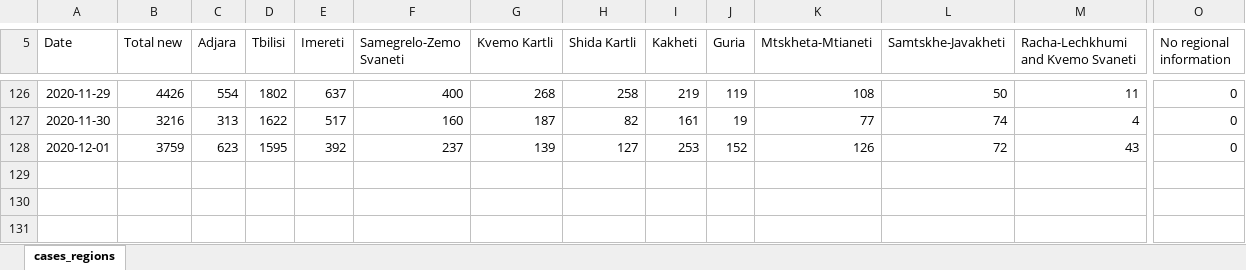
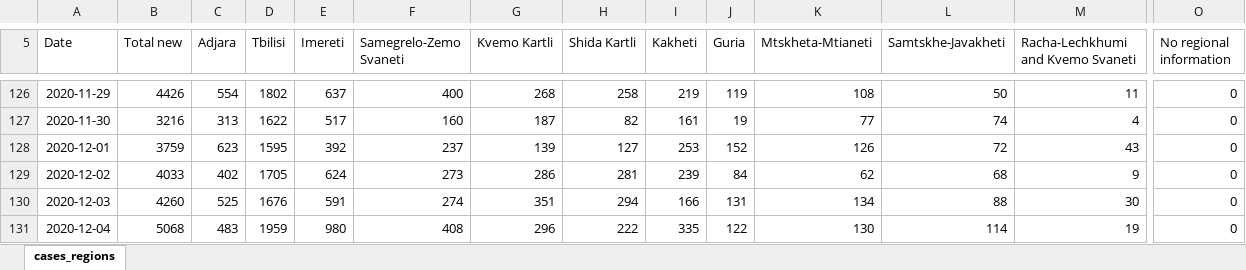
Before and after one commit to lo-hfk/covid-in-georgia, an Excel workbook: georgia_covid.xlsx, sheet cases_regions, drawn as a sheet; only a part is shown, gaps mark what is left out; values as stored, in another font and other column widths than the file's, no borders; rows hold the shown columns only; the diff names each change by its address in the sheet, - before the commit and + after, or states it on an @@ line.

Commit message:
Add files via upload

```diff
--- a/georgia_covid.xlsx (sheet cases_regions)
+++ b/georgia_covid.xlsx (sheet cases_regions)
+row 129: 2020-12-02 | 4033 | 402 | 1705 | 624 | 273 | 286 | 281 | 239 | 84 | 62 | 68 | 9 | 0
+row 130: 2020-12-03 | 4260 | 525 | 1676 | 591 | 274 | 351 | 294 | 166 | 131 | 134 | 88 | 30 | 0
+row 131: 2020-12-04 | 5068 | 483 | 1959 | 980 | 408 | 296 | 222 | 335 | 122 | 130 | 114 | 19 | 0
```
